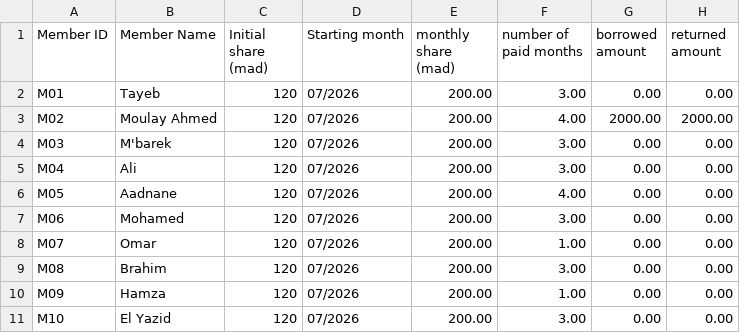
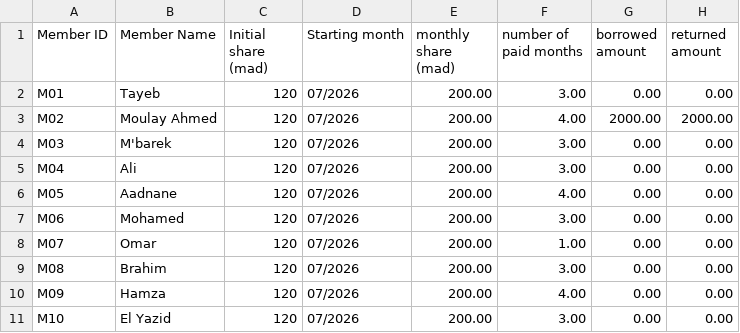
Before and after one commit to BrahimDa-hub/Sandoug, a CSV file: SANDOUG.csv, drawn as a sheet.

Commit message:
Update SANDOUG.csv

```diff
--- a/SANDOUG.csv
+++ b/SANDOUG.csv
@@ -9,3 +9,3 @@ M07,Omar ,120,07/2026,200.00,1.00,0.00,0.00
 M08,Brahim ,120,07/2026,200.00,3.00,0.00,0.00
-M09,Hamza ,120,07/2026,200.00,1.00,0.00,0.00
+M09,Hamza ,120,07/2026,200.00,4.00,0.00,0.00
 M10,El Yazid ,120,07/2026,200.00,3.00,0.00,0.00
```
